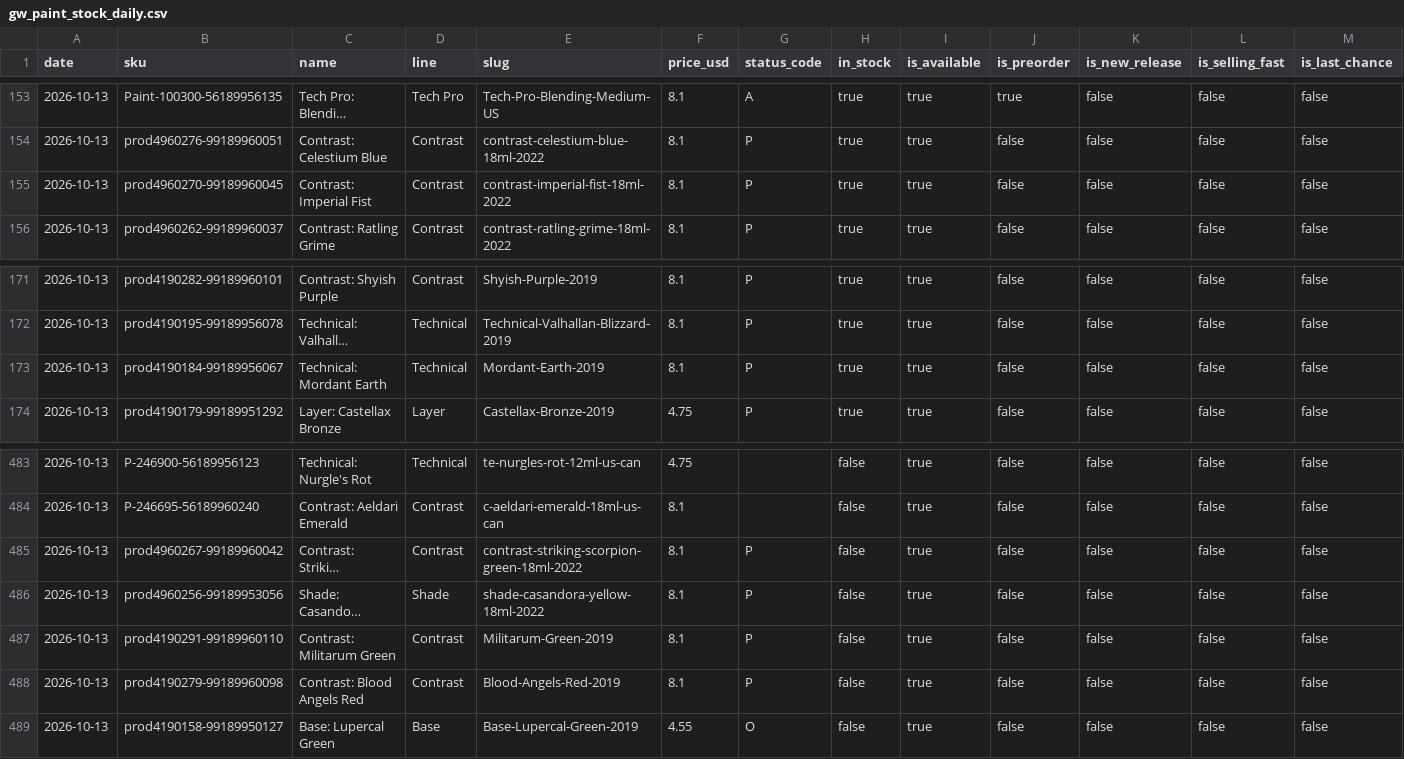
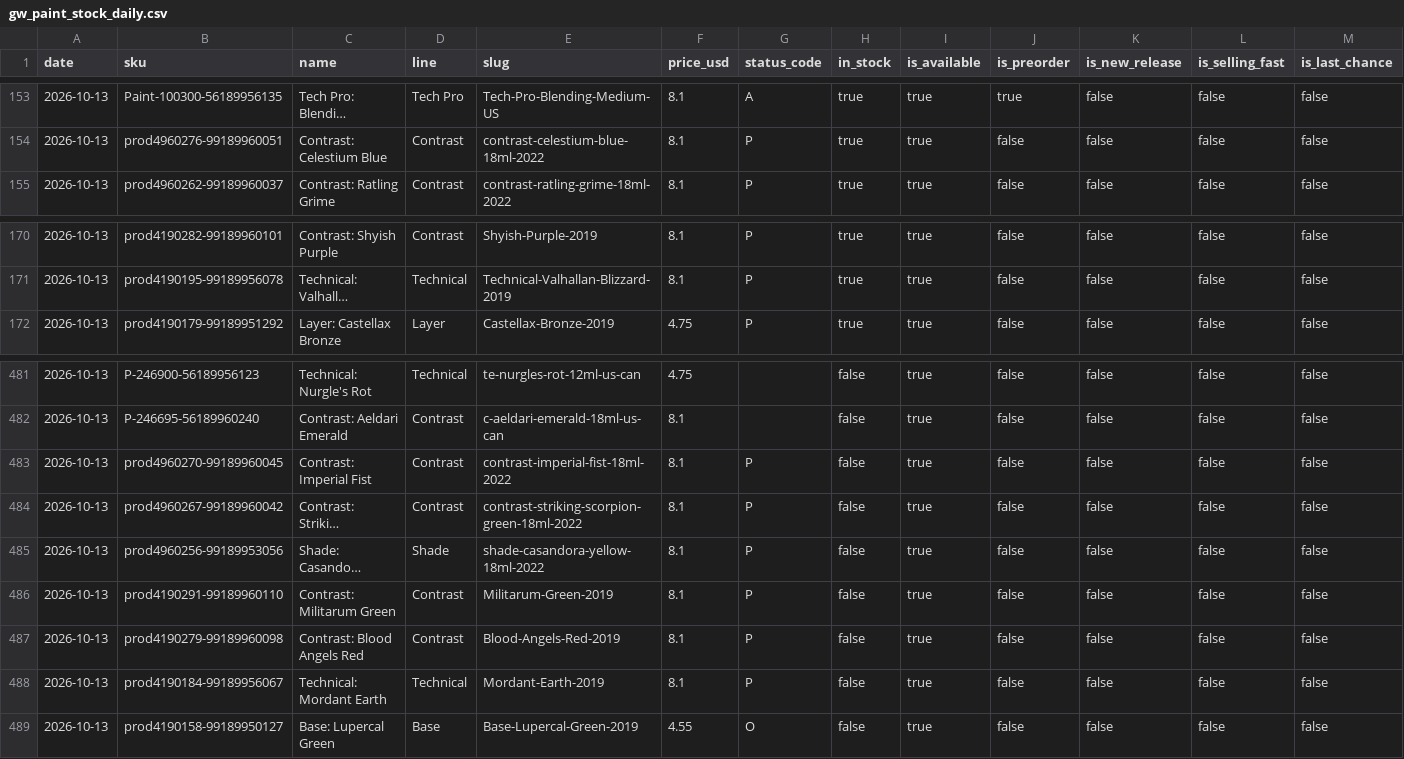
Before and after one commit to emmania1/warhammer-demand-dashboard, a CSV file: data/gw_paint_stock_daily.csv, drawn as a sheet; only a part is shown, gaps mark what is left out; long unchanged cells end in …; removed rows and columns are numbered as before the commit, all else as after; rows hold the shown columns only; the diff names each change by its address in the sheet, - before the commit and + after, or states it on an @@ line.

```diff
--- a/data/gw_paint_stock_daily.csv
+++ b/data/gw_paint_stock_daily.csv
-row 155: 2026-10-13 | prod4960270-99189960045 | Contrast: Imperial Fist | Contrast | contrast-imperial-fist-18ml-2022 | 8.1 | P | true | true | false | false | false | false
-row 173: 2026-10-13 | prod4190184-99189956067 | Technical: Mordant Earth | Technical | Mordant-Earth-2019 | 8.1 | P | true | true | false | false | false | false
+row 483: 2026-10-13 | prod4960270-99189960045 | Contrast: Imperial Fist | Contrast | contrast-imperial-fist-18ml-2022 | 8.1 | P | false | true | false | false | false | false
+row 488: 2026-10-13 | prod4190184-99189956067 | Technical: Mordant Earth | Technical | Mordant-Earth-2019 | 8.1 | P | false | true | false | false | false | false
```
Also changed, not shown: data/gw_paint_oos_episodes.csv, data/gw_paint_stock_summary.csv, 2 other files.
